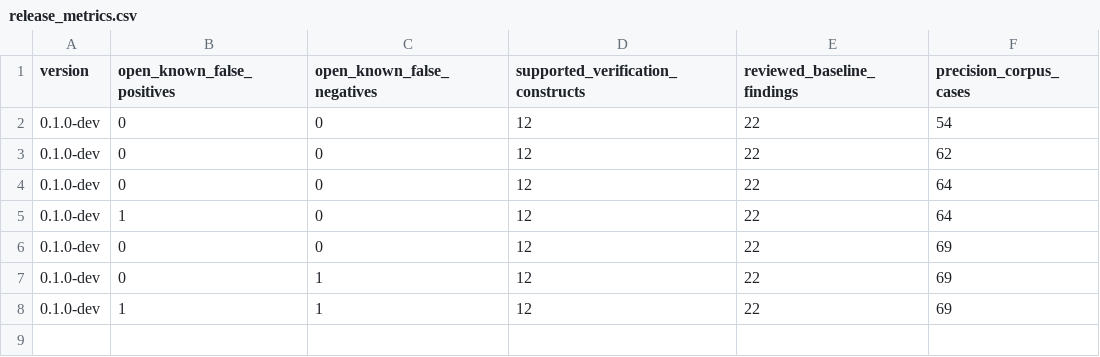
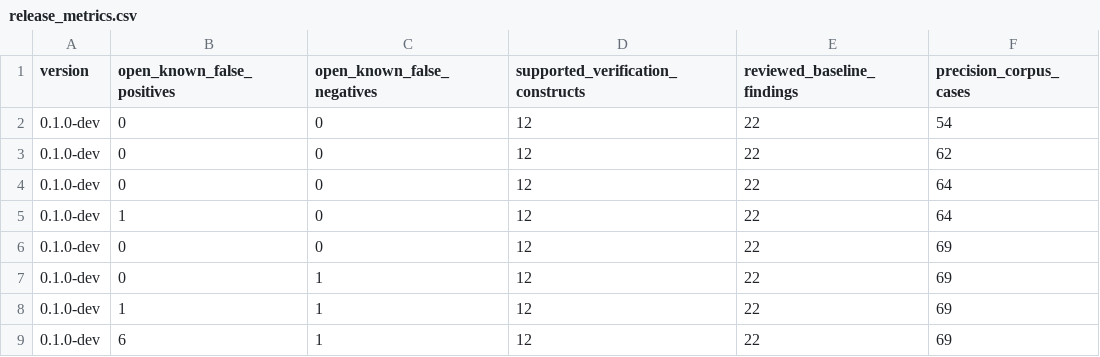
Before and after one commit to mmartign/AdaLang_Analyzer, a CSV file: quality/release_metrics.csv, drawn as a sheet; the diff names each change by its address in the sheet, - before the commit and + after, or states it on an @@ line.

```diff
--- a/quality/release_metrics.csv
+++ b/quality/release_metrics.csv
+row 9: 0.1.0-dev | 6 | 1 | 12 | 22 | 69
```
Also changed, not shown: 1 other file.
